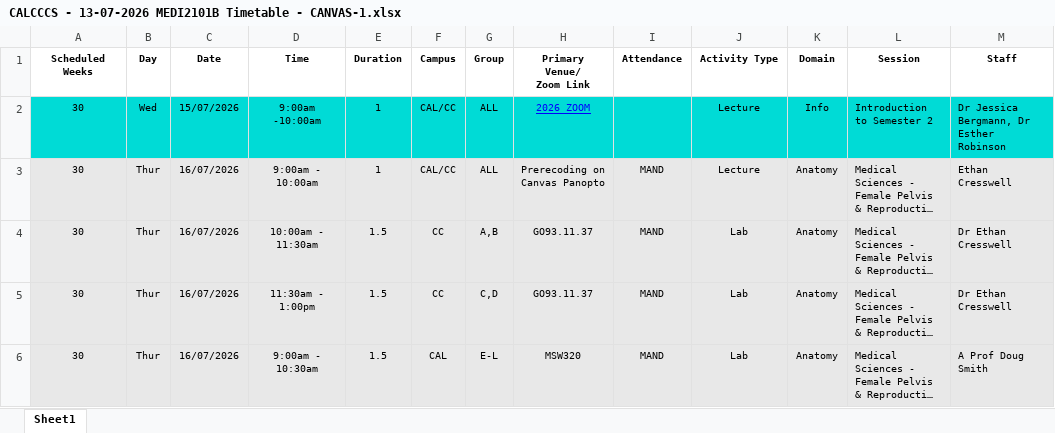
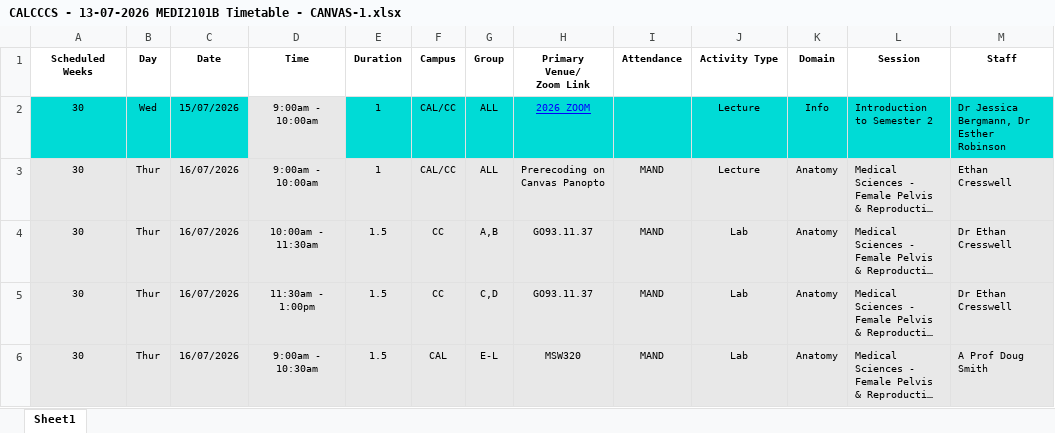
Before and after one commit to photogrudesh/JMPCalConvert, an Excel workbook: CALCCCS - 13-07-2026 MEDI2101B Timetable - CANVAS-1.xlsx, sheet Sheet1, drawn as a sheet; only a part is shown; long unchanged cells end in …; values as stored, in another font and other column widths than the file's, no borders; the diff names each change by its address in the sheet, - before the commit and + after, or states it on an @@ line.

Commit message:
update une format

```diff
--- a/CALCCCS - 13-07-2026 MEDI2101B Timetable - CANVAS-1.xlsx (sheet Sheet1)
+++ b/CALCCCS - 13-07-2026 MEDI2101B Timetable - CANVAS-1.xlsx (sheet Sheet1)
-D2 (Time): 9:00am -10:00am
+D2 (Time): 9:00am - 10:00am
-D2 fill: #00DBD6
+D2 fill: #E8E8E8
```
